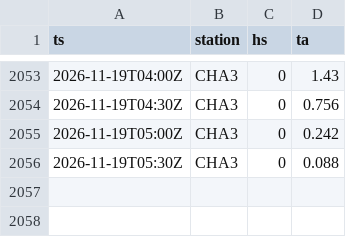
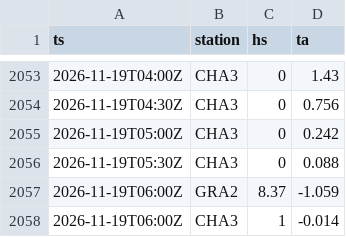
Before and after one commit to gregorysticher/meteo-alert, a CSV file: data/neige-hs.csv, drawn as a sheet; only a part is shown, gaps mark what is left out.

Commit message:
chore: neige fraîche notifiée / journal neige [skip ci]

```diff
--- a/data/neige-hs.csv
+++ b/data/neige-hs.csv
@@ -2056 +2056,3 @@ ts,station,hs,ta
 2026-11-19T05:30Z,CHA3,0,0.088
+2026-11-19T06:00Z,GRA2,8.37,-1.059
+2026-11-19T06:00Z,CHA3,1,-0.014
```
